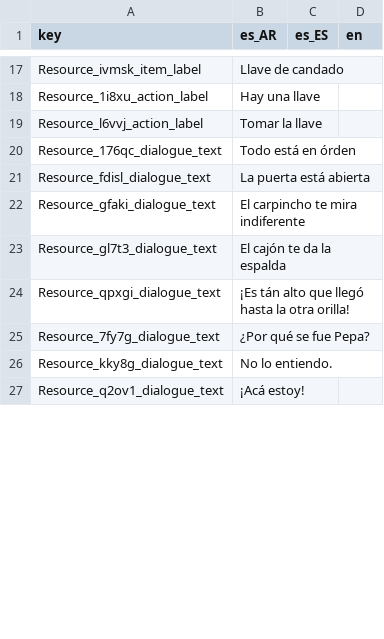
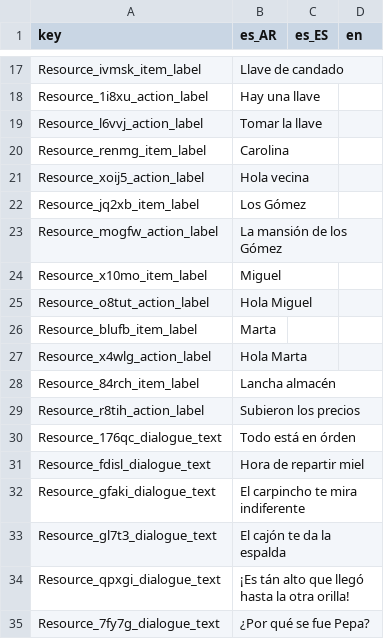
Before and after one commit to Eibriel/DeltaKayak, a CSV file: dkdata_strings.csv, drawn as a sheet; only a part is shown, gaps mark what is left out; the shorter side is filled out with more unchanged rows; the diff covers the shown part only.

```diff
--- a/dkdata_strings.csv
+++ b/dkdata_strings.csv
@@ -19,0 +20,10 @@ Resource_l6vvj_action_label,Tomar la llave,,
+Resource_renmg_item_label,"Carolina",,
+Resource_xoij5_action_label,"Hola vecina",,
+Resource_jq2xb_item_label,"Los Gómez",,
+Resource_mogfw_action_label,"La mansión de los Gómez",,
+Resource_x10mo_item_label,"Miguel",,
+Resource_o8tut_action_label,"Hola Miguel",,
+Resource_blufb_item_label,"Marta",,
+Resource_x4wlg_action_label,"Hola Marta",,
+Resource_84rch_item_label,"Lancha almacén",,
+Resource_r8tih_action_label,"Subieron los precios",,
@@ -21 +31 @@ Resource_176qc_dialogue_text,Todo está en órden,,
-Resource_fdisl_dialogue_text,La puerta está abierta,,
+Resource_fdisl_dialogue_text,"Hora de repartir miel",,
```
Also changed, not shown: 12 added rows and 3 edited cells elsewhere in this file, 22 other files.
